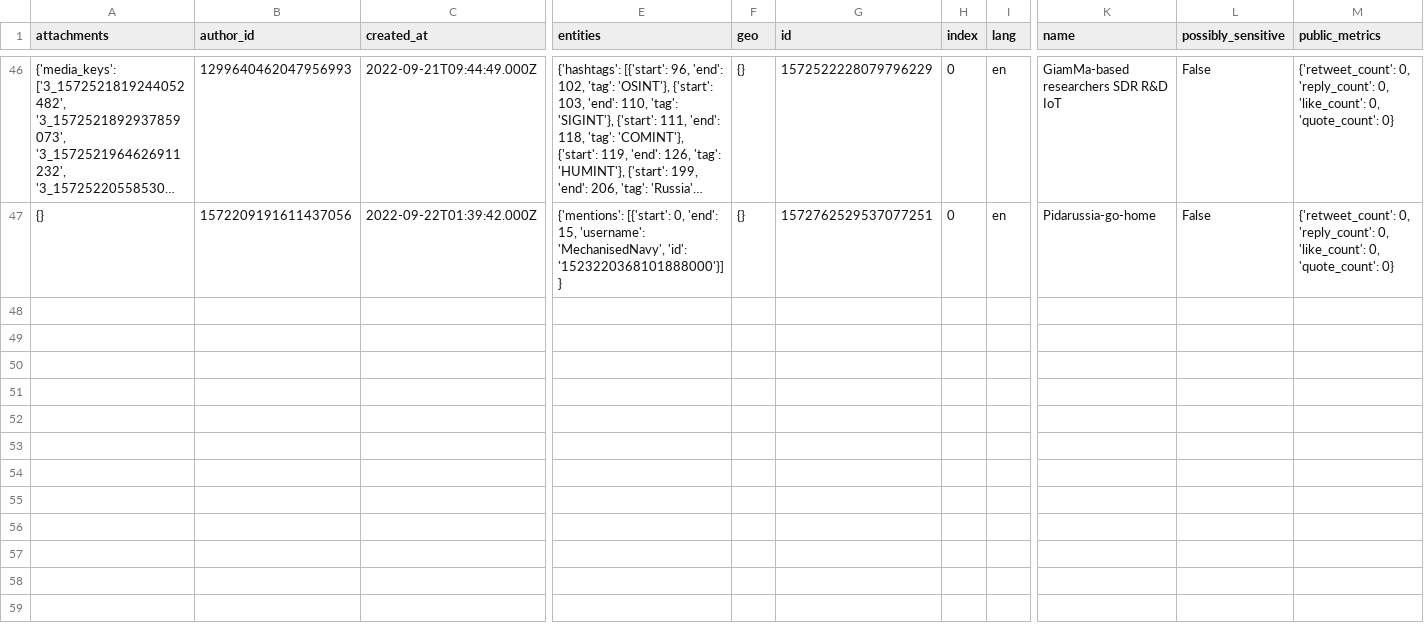
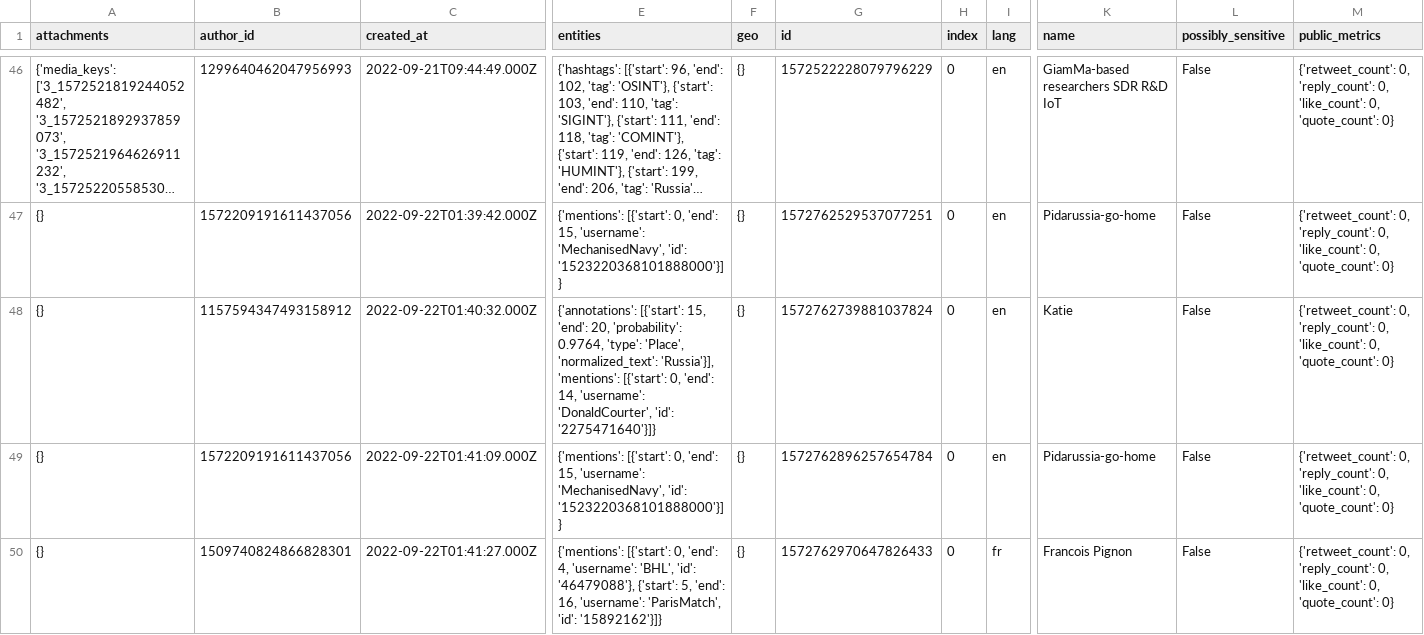
Before and after one commit to mrzachhigginsofficial/DataExports, a CSV file: osint_tweets.csv, drawn as a sheet; only a part is shown, gaps mark what is left out; long unchanged cells end in …; rows hold the shown columns only; the diff names each change by its address in the sheet, - before the commit and + after, or states it on an @@ line.

Commit message:
Update osint_tweets.csv

```diff
--- a/osint_tweets.csv
+++ b/osint_tweets.csv
+row 48: {} | 1157594347493158912 | 2022-09-22T01:40:32.000Z | {'annotations': [{'start': 15, 'end': 20, 'probability': 0.9764, 'type': 'Place', 'normalized_text': 'Russia'}], 'mentions': [{'start': 0, 'end': 14, 'username': 'DonaldCourter', 'id': '2275471640'}]} | {} | 1572762739881037824 | 0 | en | Katie | False | {'retweet_count': 0, 'reply_count': 0, 'like_count': 0, 'quote_count': 0}
+row 49: {} | 1572209191611437056 | 2022-09-22T01:41:09.000Z | {'mentions': [{'start': 0, 'end': 15, 'username': 'MechanisedNavy', 'id': '1523220368101888000'}]} | {} | 1572762896257654784 | 0 | en | Pidarussia-go-home | False | {'retweet_count': 0, 'reply_count': 0, 'like_count': 0, 'quote_count': 0}
+row 50: {} | 1509740824866828301 | 2022-09-22T01:41:27.000Z | {'mentions': [{'start': 0, 'end': 4, 'username': 'BHL', 'id': '46479088'}, {'start': 5, 'end': 16, 'username': 'ParisMatch', 'id': '15892162'}]} | {} | 1572762970647826433 | 0 | fr | Francois Pignon | False | {'retweet_count': 0, 'reply_count': 0, 'like_count': 0, 'quote_count': 0}
```
